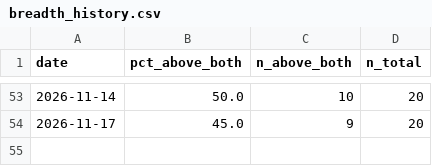
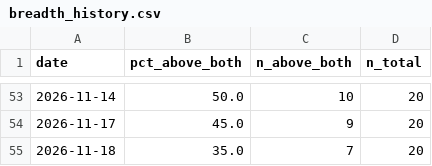
Before and after one commit to jesustmartinezperez-cmyk/-breadth-proxy, a CSV file: data/breadth_history.csv, drawn as a sheet; only a part is shown, gaps mark what is left out; the diff names each change by its address in the sheet, - before the commit and + after, or states it on an @@ line.

Commit message:
Breadth update 2026-11-18

```diff
--- a/data/breadth_history.csv
+++ b/data/breadth_history.csv
+row 55: 2026-11-18 | 35.0 | 7 | 20
```
Also changed, not shown: 1 other file.
